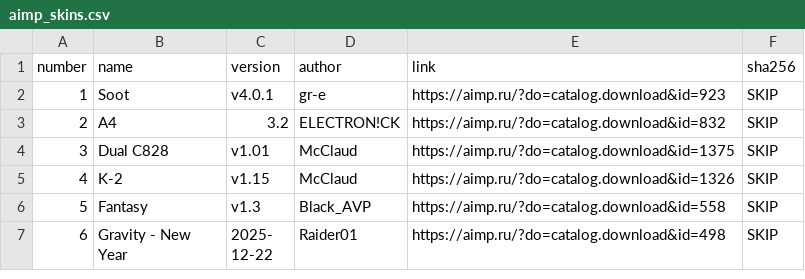
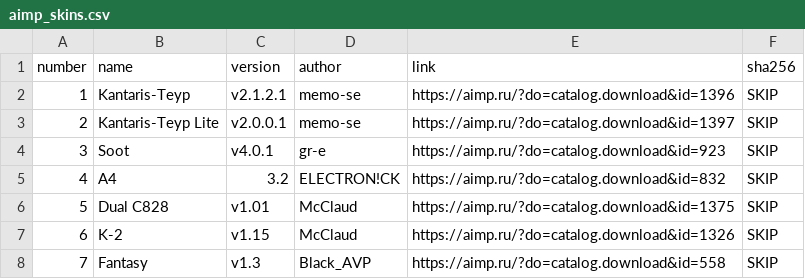
Before and after one commit to badcast/aimpskins, a CSV file: aimp_skins.csv, drawn as a sheet; only a part is shown; the shorter side is filled out with more unchanged rows; addresses are those after the commit; the diff names each change by its address in the sheet, - before the commit and + after, or states it on an @@ line.

```diff
--- a/aimp_skins.csv
+++ b/aimp_skins.csv
+row 2: 1 | Kantaris-Teyp | v2.1.2.1 | memo-se | https://aimp.ru/?do=catalog.download&id=1396 | SKIP
+row 3: 2 | Kantaris-Teyp Lite | v2.0.0.1 | memo-se | https://aimp.ru/?do=catalog.download&id=1397 | SKIP
@@ column A (number) renumbered from row 4 down @@
```
Also changed, not shown: 2 other files.
